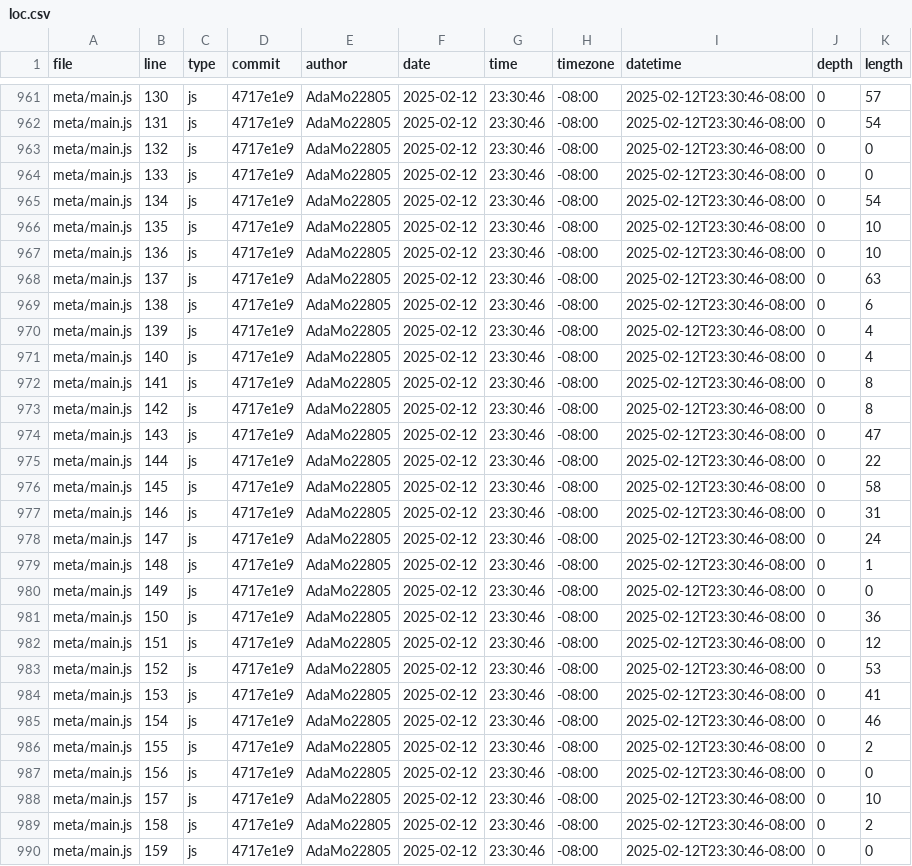
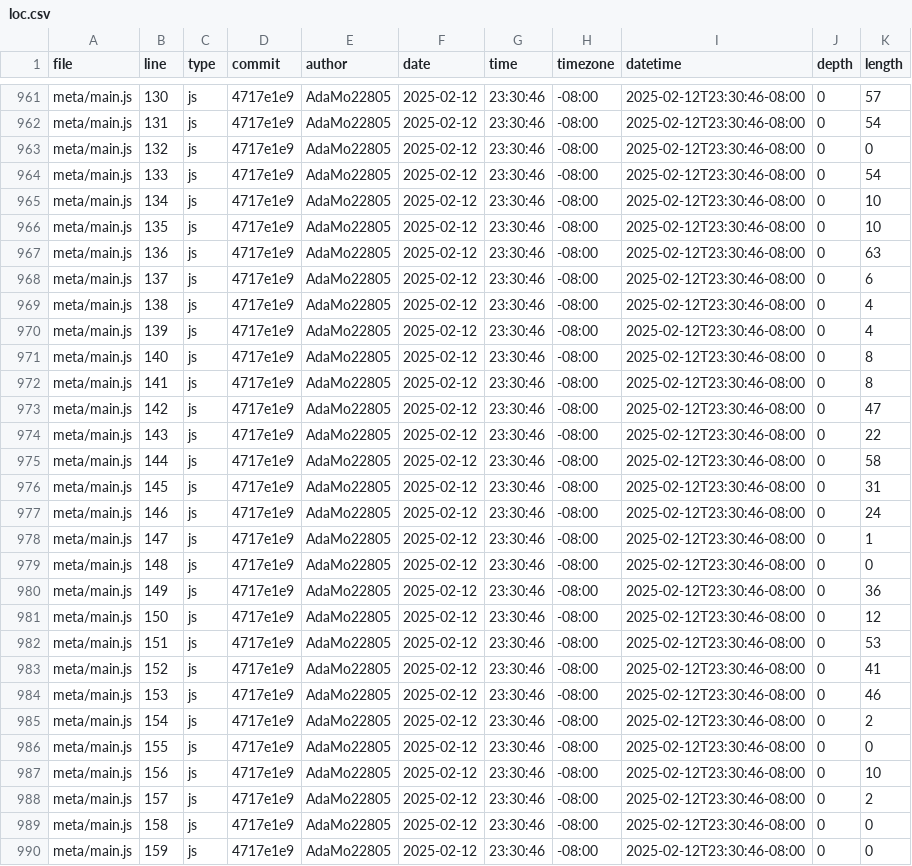
Before and after one commit to AdaMo22805/portfolio, a CSV file: meta/loc.csv, drawn as a sheet; only a part is shown, gaps mark what is left out; the diff covers the shown part only.

```diff
--- a/meta/loc.csv
+++ b/meta/loc.csv
@@ -963,28 +963,28 @@ meta/main.js,131,js,4717e1e9,AdaMo22805,2025-02-12,23:30:46,-08:00,2025-02-12T23
 meta/main.js,132,js,4717e1e9,AdaMo22805,2025-02-12,23:30:46,-08:00,2025-02-12T23:30:46-08:00,0,0
-meta/main.js,133,js,4717e1e9,AdaMo22805,2025-02-12,23:30:46,-08:00,2025-02-12T23:30:46-08:00,0,0
-meta/main.js,134,js,4717e1e9,AdaMo22805,2025-02-12,23:30:46,-08:00,2025-02-12T23:30:46-08:00,0,54
+meta/main.js,133,js,4717e1e9,AdaMo22805,2025-02-12,23:30:46,-08:00,2025-02-12T23:30:46-08:00,0,54
+meta/main.js,134,js,4717e1e9,AdaMo22805,2025-02-12,23:30:46,-08:00,2025-02-12T23:30:46-08:00,0,10
 meta/main.js,135,js,4717e1e9,AdaMo22805,2025-02-12,23:30:46,-08:00,2025-02-12T23:30:46-08:00,0,10
-meta/main.js,136,js,4717e1e9,AdaMo22805,2025-02-12,23:30:46,-08:00,2025-02-12T23:30:46-08:00,0,10
-meta/main.js,137,js,4717e1e9,AdaMo22805,2025-02-12,23:30:46,-08:00,2025-02-12T23:30:46-08:00,0,63
-meta/main.js,138,js,4717e1e9,AdaMo22805,2025-02-12,23:30:46,-08:00,2025-02-12T23:30:46-08:00,0,6
+meta/main.js,136,js,4717e1e9,AdaMo22805,2025-02-12,23:30:46,-08:00,2025-02-12T23:30:46-08:00,0,63
+meta/main.js,137,js,4717e1e9,AdaMo22805,2025-02-12,23:30:46,-08:00,2025-02-12T23:30:46-08:00,0,6
+meta/main.js,138,js,4717e1e9,AdaMo22805,2025-02-12,23:30:46,-08:00,2025-02-12T23:30:46-08:00,0,4
 meta/main.js,139,js,4717e1e9,AdaMo22805,2025-02-12,23:30:46,-08:00,2025-02-12T23:30:46-08:00,0,4
-meta/main.js,140,js,4717e1e9,AdaMo22805,2025-02-12,23:30:46,-08:00,2025-02-12T23:30:46-08:00,0,4
+meta/main.js,140,js,4717e1e9,AdaMo22805,2025-02-12,23:30:46,-08:00,2025-02-12T23:30:46-08:00,0,8
 meta/main.js,141,js,4717e1e9,AdaMo22805,2025-02-12,23:30:46,-08:00,2025-02-12T23:30:46-08:00,0,8
-meta/main.js,142,js,4717e1e9,AdaMo22805,2025-02-12,23:30:46,-08:00,2025-02-12T23:30:46-08:00,0,8
-meta/main.js,143,js,4717e1e9,AdaMo22805,2025-02-12,23:30:46,-08:00,2025-02-12T23:30:46-08:00,0,47
-meta/main.js,144,js,4717e1e9,AdaMo22805,2025-02-12,23:30:46,-08:00,2025-02-12T23:30:46-08:00,0,22
-meta/main.js,145,js,4717e1e9,AdaMo22805,2025-02-12,23:30:46,-08:00,2025-02-12T23:30:46-08:00,0,58
-meta/main.js,146,js,4717e1e9,AdaMo22805,2025-02-12,23:30:46,-08:00,2025-02-12T23:30:46-08:00,0,31
-meta/main.js,147,js,4717e1e9,AdaMo22805,2025-02-12,23:30:46,-08:00,2025-02-12T23:30:46-08:00,0,24
-meta/main.js,148,js,4717e1e9,AdaMo22805,2025-02-12,23:30:46,-08:00,2025-02-12T23:30:46-08:00,0,1
-meta/main.js,149,js,4717e1e9,AdaMo22805,2025-02-12,23:30:46,-08:00,2025-02-12T23:30:46-08:00,0,0
-meta/main.js,150,js,4717e1e9,AdaMo22805,2025-02-12,23:30:46,-08:00,2025-02-12T23:30:46-08:00,0,36
-meta/main.js,151,js,4717e1e9,AdaMo22805,2025-02-12,23:30:46,-08:00,2025-02-12T23:30:46-08:00,0,12
-meta/main.js,152,js,4717e1e9,AdaMo22805,2025-02-12,23:30:46,-08:00,2025-02-12T23:30:46-08:00,0,53
-meta/main.js,153,js,4717e1e9,AdaMo22805,2025-02-12,23:30:46,-08:00,2025-02-12T23:30:46-08:00,0,41
-meta/main.js,154,js,4717e1e9,AdaMo22805,2025-02-12,23:30:46,-08:00,2025-02-12T23:30:46-08:00,0,46
-meta/main.js,155,js,4717e1e9,AdaMo22805,2025-02-12,23:30:46,-08:00,2025-02-12T23:30:46-08:00,0,2
-meta/main.js,156,js,4717e1e9,AdaMo22805,2025-02-12,23:30:46,-08:00,2025-02-12T23:30:46-08:00,0,0
-meta/main.js,157,js,4717e1e9,AdaMo22805,2025-02-12,23:30:46,-08:00,2025-02-12T23:30:46-08:00,0,10
-meta/main.js,158,js,4717e1e9,AdaMo22805,2025-02-12,23:30:46,-08:00,2025-02-12T23:30:46-08:00,0,2
+meta/main.js,142,js,4717e1e9,AdaMo22805,2025-02-12,23:30:46,-08:00,2025-02-12T23:30:46-08:00,0,47
+meta/main.js,143,js,4717e1e9,AdaMo22805,2025-02-12,23:30:46,-08:00,2025-02-12T23:30:46-08:00,0,22
+meta/main.js,144,js,4717e1e9,AdaMo22805,2025-02-12,23:30:46,-08:00,2025-02-12T23:30:46-08:00,0,58
+meta/main.js,145,js,4717e1e9,AdaMo22805,2025-02-12,23:30:46,-08:00,2025-02-12T23:30:46-08:00,0,31
+meta/main.js,146,js,4717e1e9,AdaMo22805,2025-02-12,23:30:46,-08:00,2025-02-12T23:30:46-08:00,0,24
+meta/main.js,147,js,4717e1e9,AdaMo22805,2025-02-12,23:30:46,-08:00,2025-02-12T23:30:46-08:00,0,1
+meta/main.js,148,js,4717e1e9,AdaMo22805,2025-02-12,23:30:46,-08:00,2025-02-12T23:30:46-08:00,0,0
+meta/main.js,149,js,4717e1e9,AdaMo22805,2025-02-12,23:30:46,-08:00,2025-02-12T23:30:46-08:00,0,36
+meta/main.js,150,js,4717e1e9,AdaMo22805,2025-02-12,23:30:46,-08:00,2025-02-12T23:30:46-08:00,0,12
+meta/main.js,151,js,4717e1e9,AdaMo22805,2025-02-12,23:30:46,-08:00,2025-02-12T23:30:46-08:00,0,53
+meta/main.js,152,js,4717e1e9,AdaMo22805,2025-02-12,23:30:46,-08:00,2025-02-12T23:30:46-08:00,0,41
+meta/main.js,153,js,4717e1e9,AdaMo22805,2025-02-12,23:30:46,-08:00,2025-02-12T23:30:46-08:00,0,46
+meta/main.js,154,js,4717e1e9,AdaMo22805,2025-02-12,23:30:46,-08:00,2025-02-12T23:30:46-08:00,0,2
+meta/main.js,155,js,4717e1e9,AdaMo22805,2025-02-12,23:30:46,-08:00,2025-02-12T23:30:46-08:00,0,0
+meta/main.js,156,js,4717e1e9,AdaMo22805,2025-02-12,23:30:46,-08:00,2025-02-12T23:30:46-08:00,0,10
+meta/main.js,157,js,4717e1e9,AdaMo22805,2025-02-12,23:30:46,-08:00,2025-02-12T23:30:46-08:00,0,2
+meta/main.js,158,js,4717e1e9,AdaMo22805,2025-02-12,23:30:46,-08:00,2025-02-12T23:30:46-08:00,0,0
 meta/main.js,159,js,4717e1e9,AdaMo22805,2025-02-12,23:30:46,-08:00,2025-02-12T23:30:46-08:00,0,0
```
Also changed, not shown: 1 removed row and 150 edited cells elsewhere in this file.
